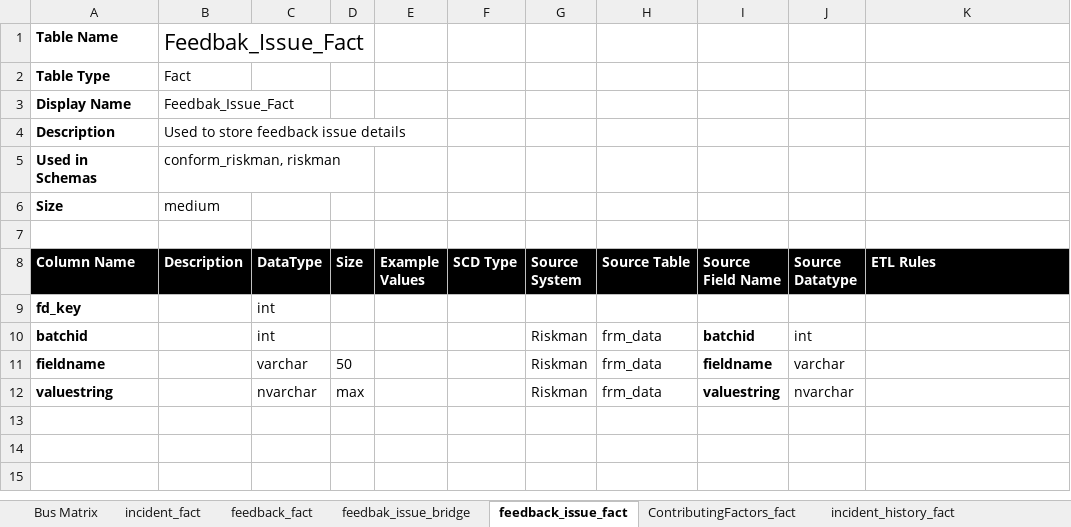
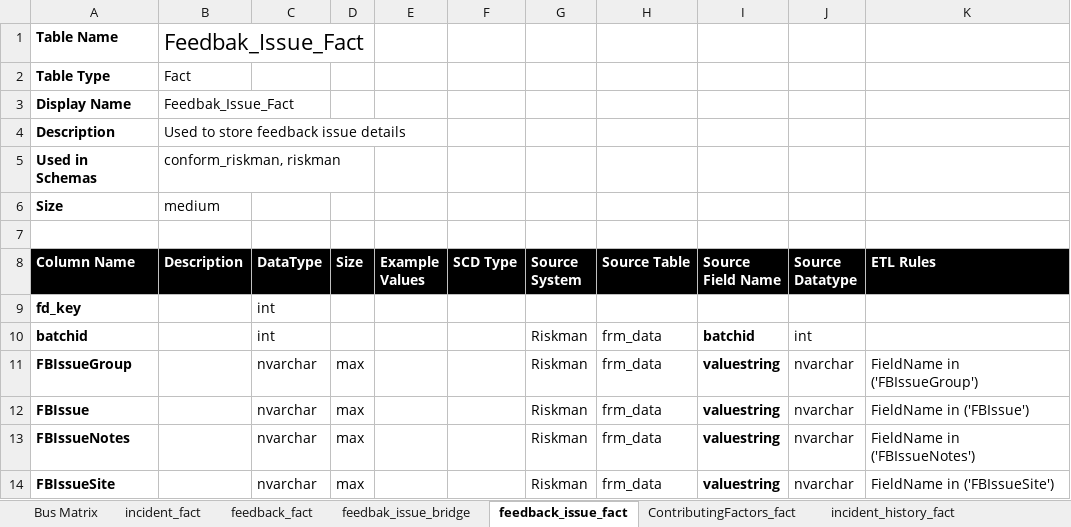
Before and after one commit to anglicaresa/ReportingWarehouse, an Excel workbook: Matrix_Bus/RiskMan Bus Matrix.xlsx, sheet feedback_issue_fact, drawn as a sheet; values as stored, in another font and other column widths than the file's, no borders; removed rows and columns are numbered as before the commit, all else as after; the diff names each change by its address in the sheet, - before the commit and + after, or states it on an @@ line.

Commit message:
riskman.feedback_issue_fact update.

```diff
--- a/Matrix_Bus/RiskMan Bus Matrix.xlsx (sheet feedback_issue_fact)
+++ b/Matrix_Bus/RiskMan Bus Matrix.xlsx (sheet feedback_issue_fact)
-row 11: fieldname |  | varchar | 50 |  |  | Riskman | frm_data | fieldname | varchar
+row 11: FBIssueGroup |  | nvarchar | max |  |  | Riskman | frm_data | valuestring | nvarchar | FieldName in ('FBIssueGroup')
+row 12: FBIssue |  | nvarchar | max |  |  | Riskman | frm_data | valuestring | nvarchar | FieldName in ('FBIssue')
+row 13: FBIssueNotes |  | nvarchar | max |  |  | Riskman | frm_data | valuestring | nvarchar | FieldName in ('FBIssueNotes')
-A14 (Column Name): valuestring
+A14 (Column Name): FBIssueSite
-K14 (ETL Rules): (empty)
+K14 (ETL Rules): FieldName in ('FBIssueSite')
```
Also changed, not shown: 4 other files.
